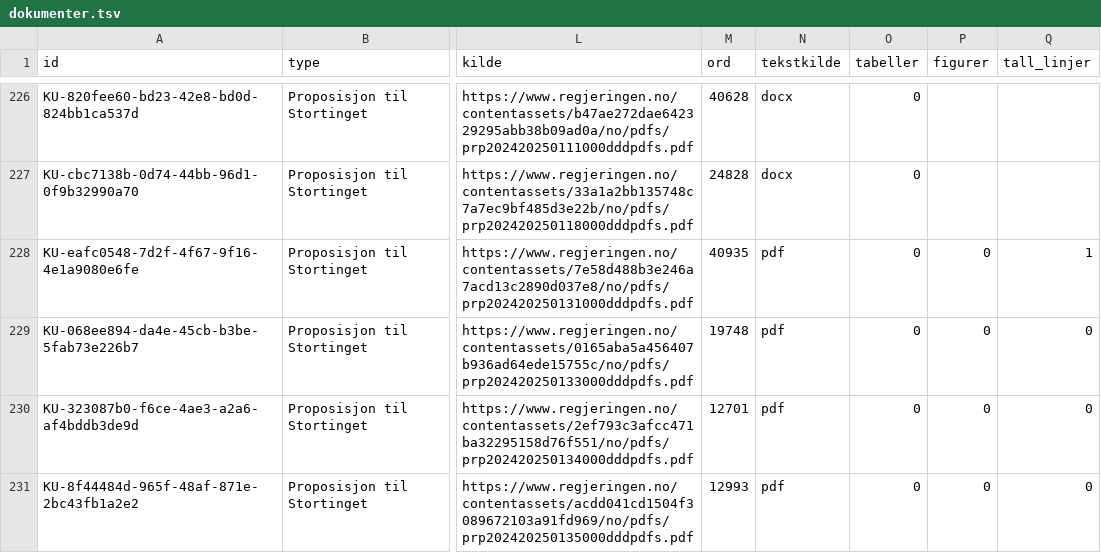
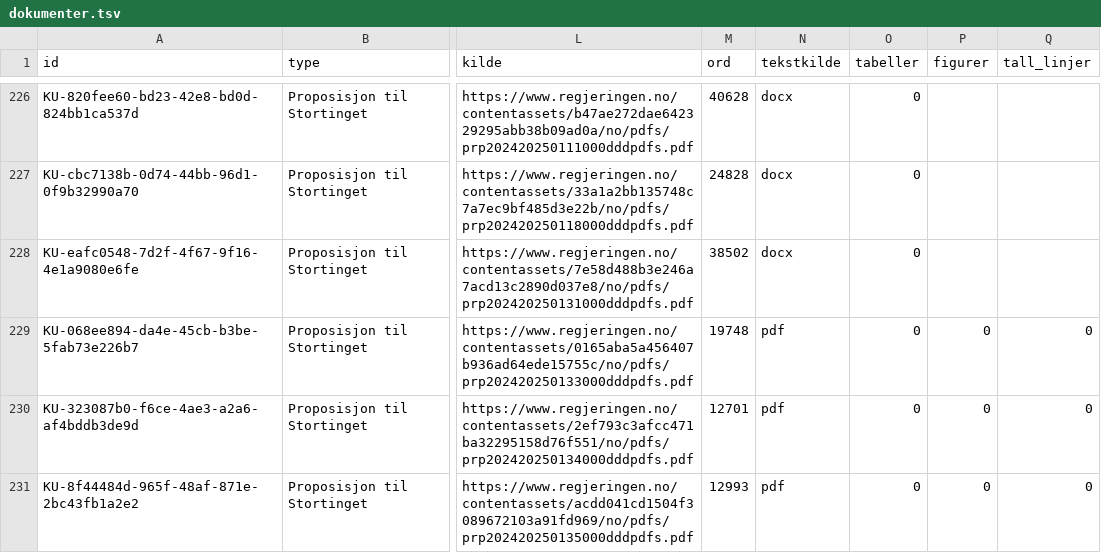
Before and after one commit to Offallnor/offdocskd, a TSV file: dokumenter.tsv, drawn as a sheet; only a part is shown, gaps mark what is left out; the diff covers the shown part only; the diff names each change by its address in the sheet, - before the commit and + after, or states it on an @@ line.

```diff
--- a/dokumenter.tsv
+++ b/dokumenter.tsv
-M228 (ord): 40935
+M228 (ord): 38502
-N228 (tekstkilde): pdf
+N228 (tekstkilde): docx
-P228 (figurer): 0
+P228 (figurer): (empty)
-Q228 (tall_linjer): 1
+Q228 (tall_linjer): (empty)
```
Also changed, not shown: 28 edited cells elsewhere in this file, 57 other files.
